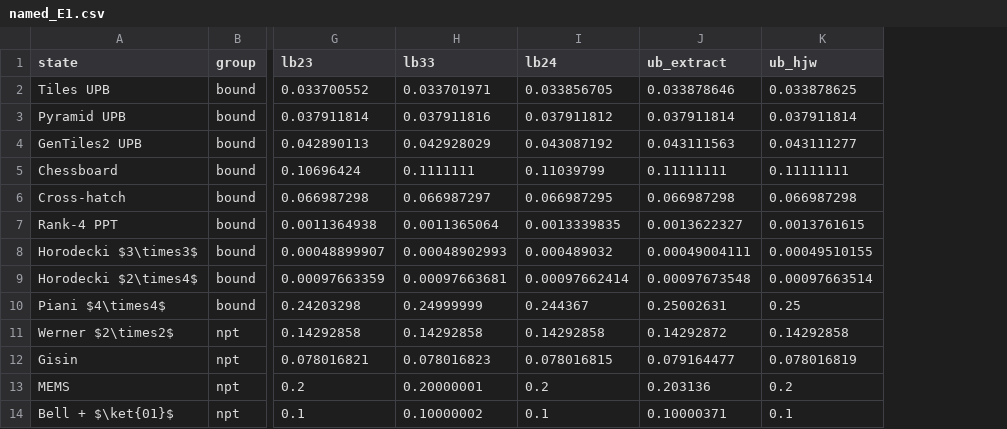
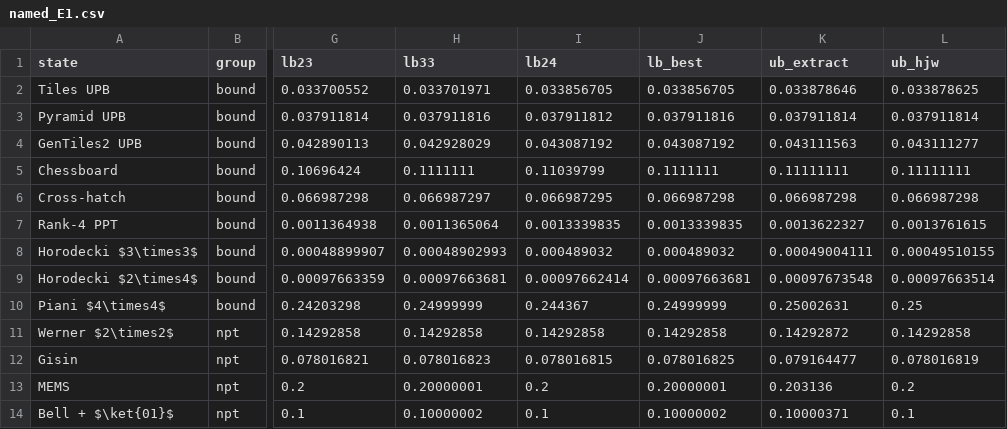
Before and after one commit to AVlyx/PolynomialSpectrumEstimation, a CSV file: Master_Anton/figures/data/named_E1.csv, drawn as a sheet; only a part is shown, gaps mark what is left out; the diff names each change by its address in the sheet, - before the commit and + after, or states it on an @@ line.

```diff
--- a/Master_Anton/figures/data/named_E1.csv
+++ b/Master_Anton/figures/data/named_E1.csv
+column J (lb_best), rows 2-14: 0.033856705 | 0.037911816 | 0.043087192 | 0.1111111 | 0.066987298 | 0.0013339835 | 0.000489032 | 0.00097663681 | 0.24999999 | 0.14292858 | 0.078016825 | 0.20000001 | 0.10000002
```
Also changed, not shown: Master_Anton/figures/data/named_EF.csv, Master_Anton/figures/data/named_SL.csv, 12 other files.
